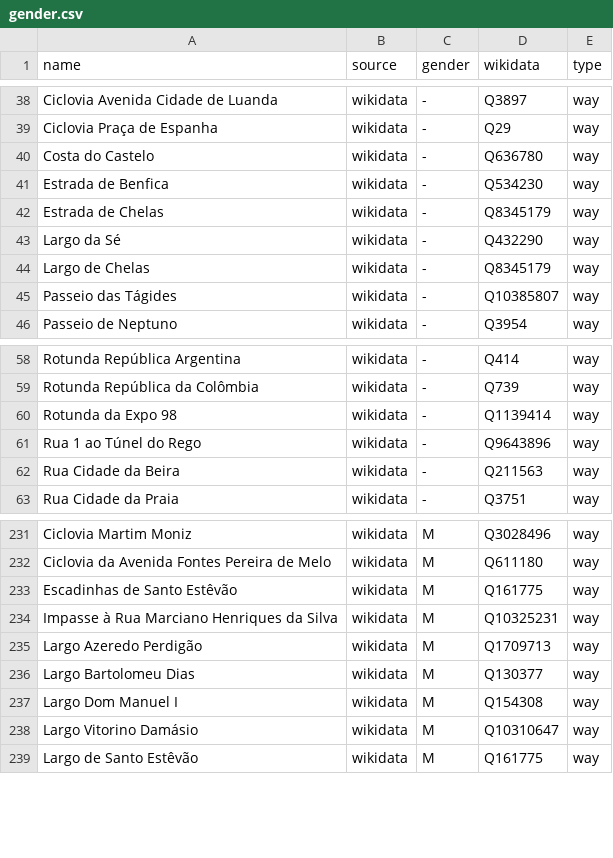
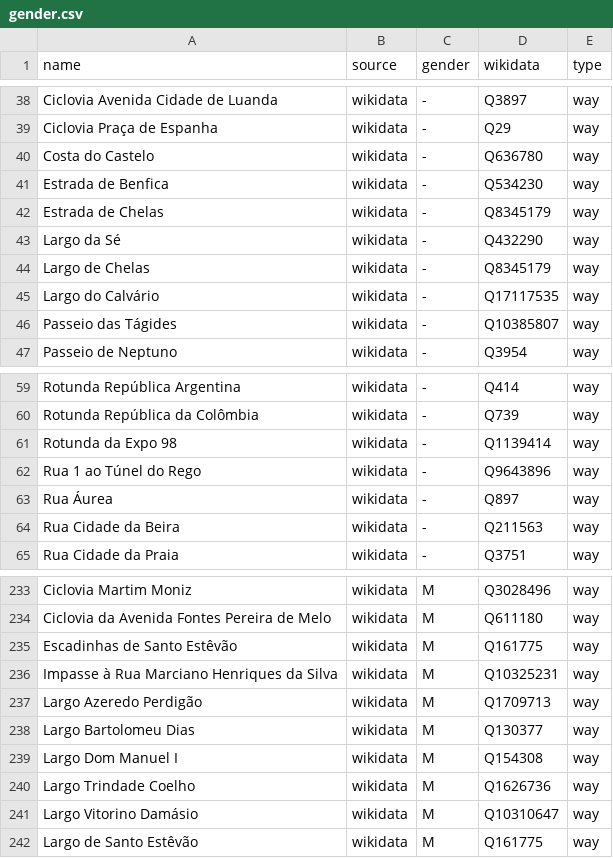
Before and after one commit to EqualStreetNames/equalstreetnames-lisbon, a CSV file: data/gender.csv, drawn as a sheet; only a part is shown, gaps mark what is left out.

```diff
--- a/data/gender.csv
+++ b/data/gender.csv
@@ -44,2 +44,3 @@ name,source,gender,wikidata,type
 "Largo de Chelas",wikidata,-,Q8345179,way
+"Largo do Calvário",wikidata,-,Q17117535,way
 "Passeio das Tágides",wikidata,-,Q10385807,way
@@ -61,2 +62,3 @@ name,source,gender,wikidata,type
 "Rua 1 ao Túnel do Rego",wikidata,-,Q9643896,way
+"Rua Áurea",wikidata,-,Q897,way
 "Rua Cidade da Beira",wikidata,-,Q211563,way
@@ -237,2 +239,3 @@ name,source,gender,wikidata,type
 "Largo Dom Manuel I",wikidata,M,Q154308,way
+"Largo Trindade Coelho",wikidata,M,Q1626736,way
 "Largo Vitorino Damásio",wikidata,M,Q10310647,way
```
Also changed, not shown: data/other.csv, 2 other files.
